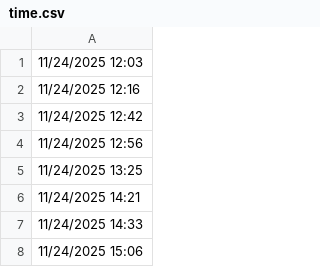
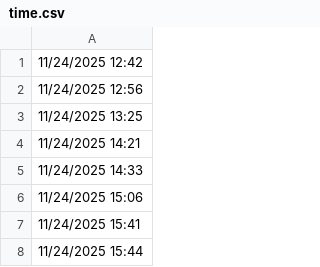
Before and after one commit to lethanhtannhat/nguyenminhgiangan22_28_11, a CSV file: time.csv, drawn as a sheet; only a part is shown; the shorter side is filled out with more unchanged rows; the diff names each change by its address in the sheet, - before the commit and + after, or states it on an @@ line.

```diff
--- a/time.csv
+++ b/time.csv
-row 1: 11/24/2025 12:03
-row 2: 11/24/2025 12:16
```
Also changed, not shown: 1 other file.
